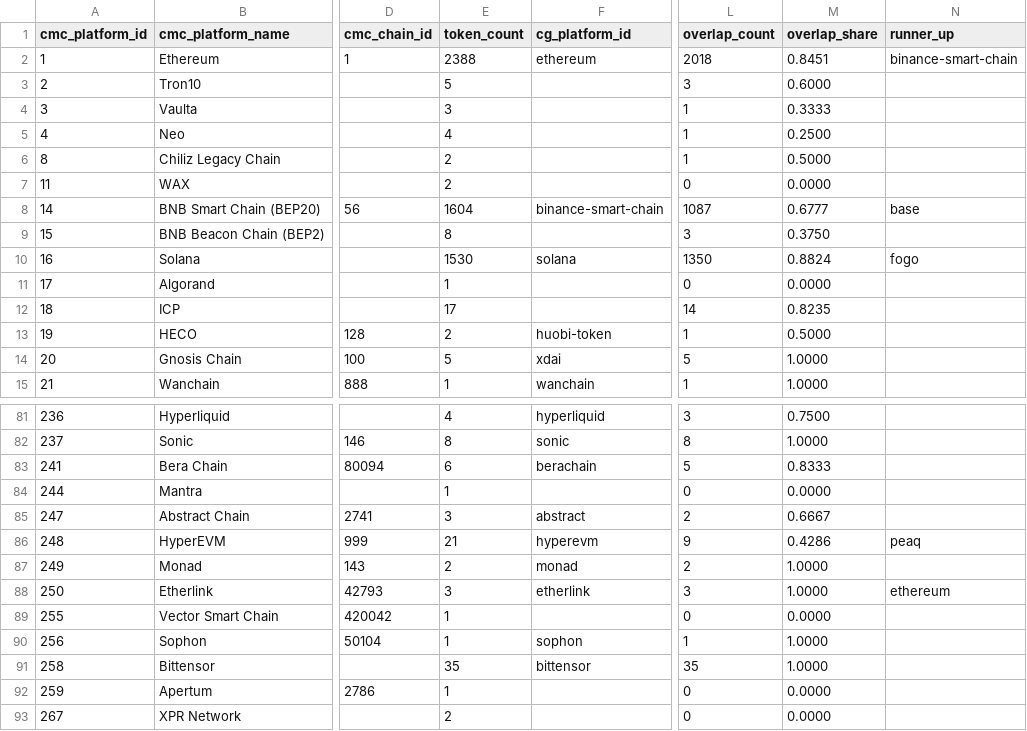
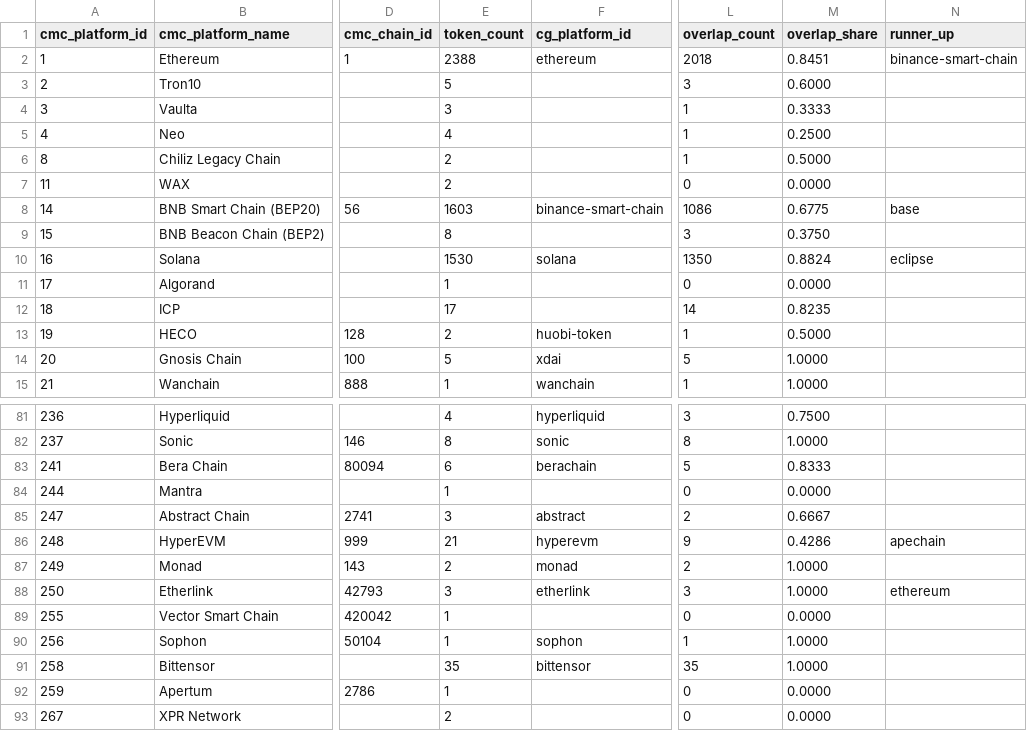
Before and after one commit to sachiew/cg-id-map, a CSV file: data/networks_cmc_cg.csv, drawn as a sheet; only a part is shown, gaps mark what is left out; the diff names each change by its address in the sheet, - before the commit and + after, or states it on an @@ line.

```diff
--- a/data/networks_cmc_cg.csv
+++ b/data/networks_cmc_cg.csv
-E8 (token_count): 1604
+E8 (token_count): 1603
-L8 (overlap_count): 1087
+L8 (overlap_count): 1086
-M8 (overlap_share): 0.6777
+M8 (overlap_share): 0.6775
-N10 (runner_up): fogo
+N10 (runner_up): eclipse
-N86 (runner_up): peaq
+N86 (runner_up): apechain
```
Also changed, not shown: data/cmc_to_cg.csv, data/review_queue.csv, 4 other files.
